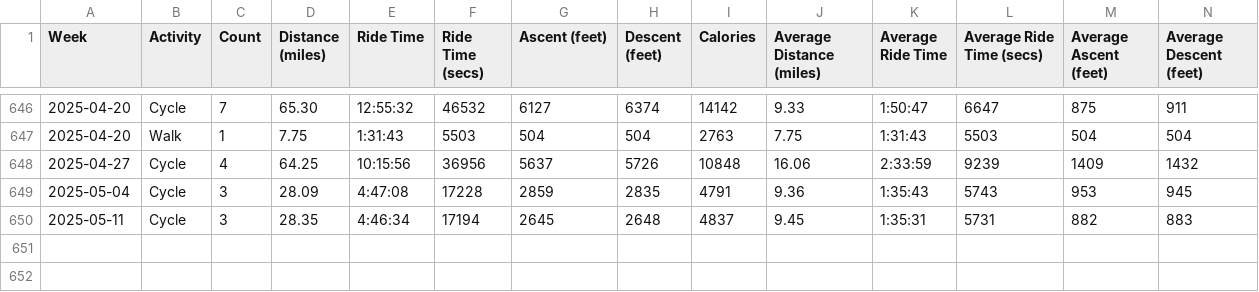
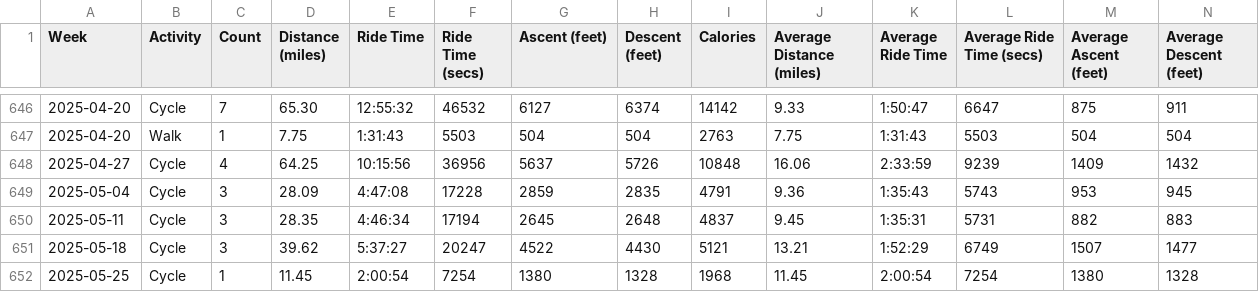
Before and after one commit to 3viil/cyclemeter, a CSV file: Calendar-Weeks.csv, drawn as a sheet; only a part is shown, gaps mark what is left out; rows hold the shown columns only; the diff names each change by its address in the sheet, - before the commit and + after, or states it on an @@ line.

```diff
--- a/Calendar-Weeks.csv
+++ b/Calendar-Weeks.csv
+row 651: 2025-05-18 | Cycle | 3 | 39.62 | 5:37:27 | 20247 | 4522 | 4430 | 5121 | 13.21 | 1:52:29 | 6749 | 1507 | 1477
+row 652: 2025-05-25 | Cycle | 1 | 11.45 | 2:00:54 | 7254 | 1380 | 1328 | 1968 | 11.45 | 2:00:54 | 7254 | 1380 | 1328
```
Also changed, not shown: Calendar-Months.csv, Calendar-Years.csv, 1 other file.
